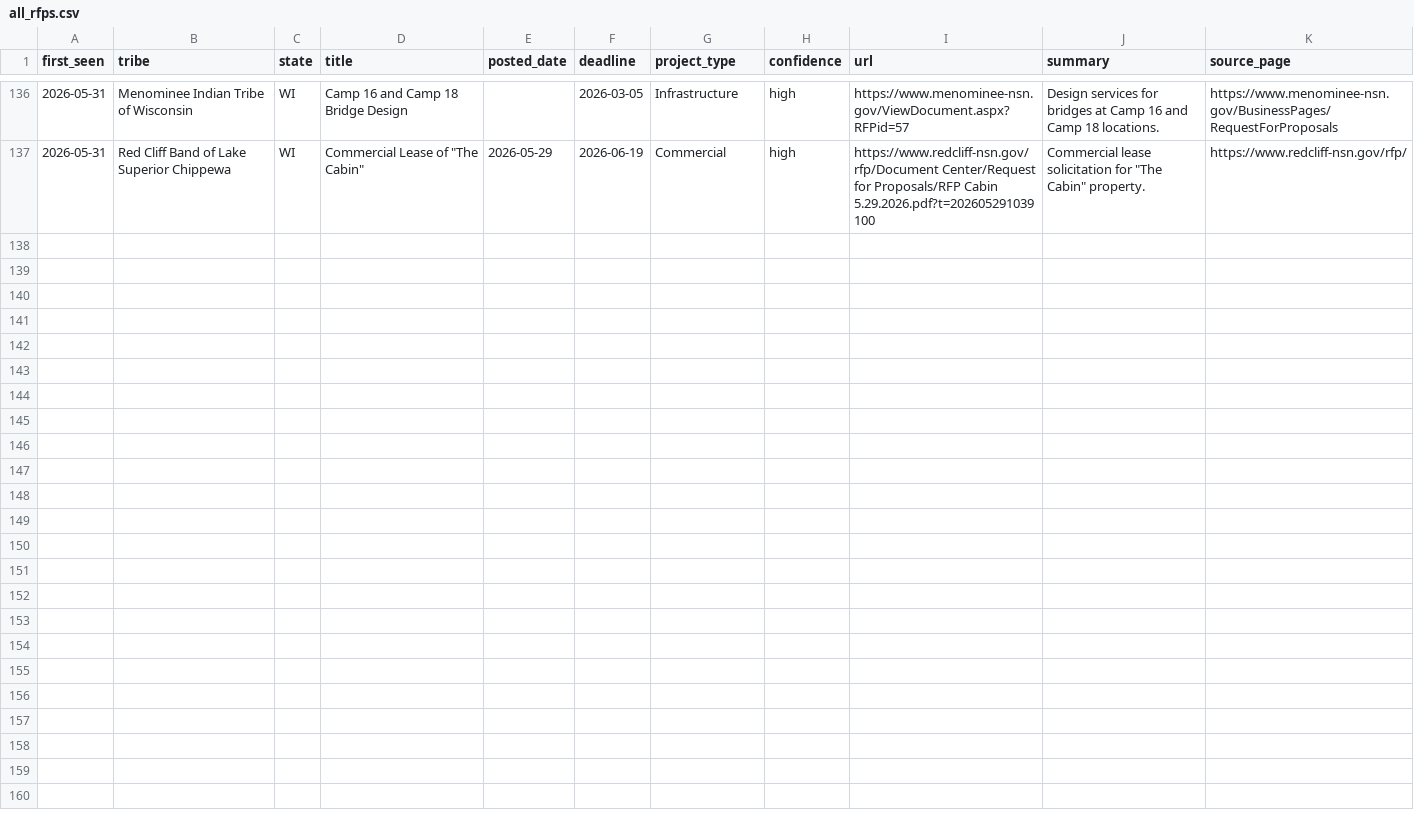
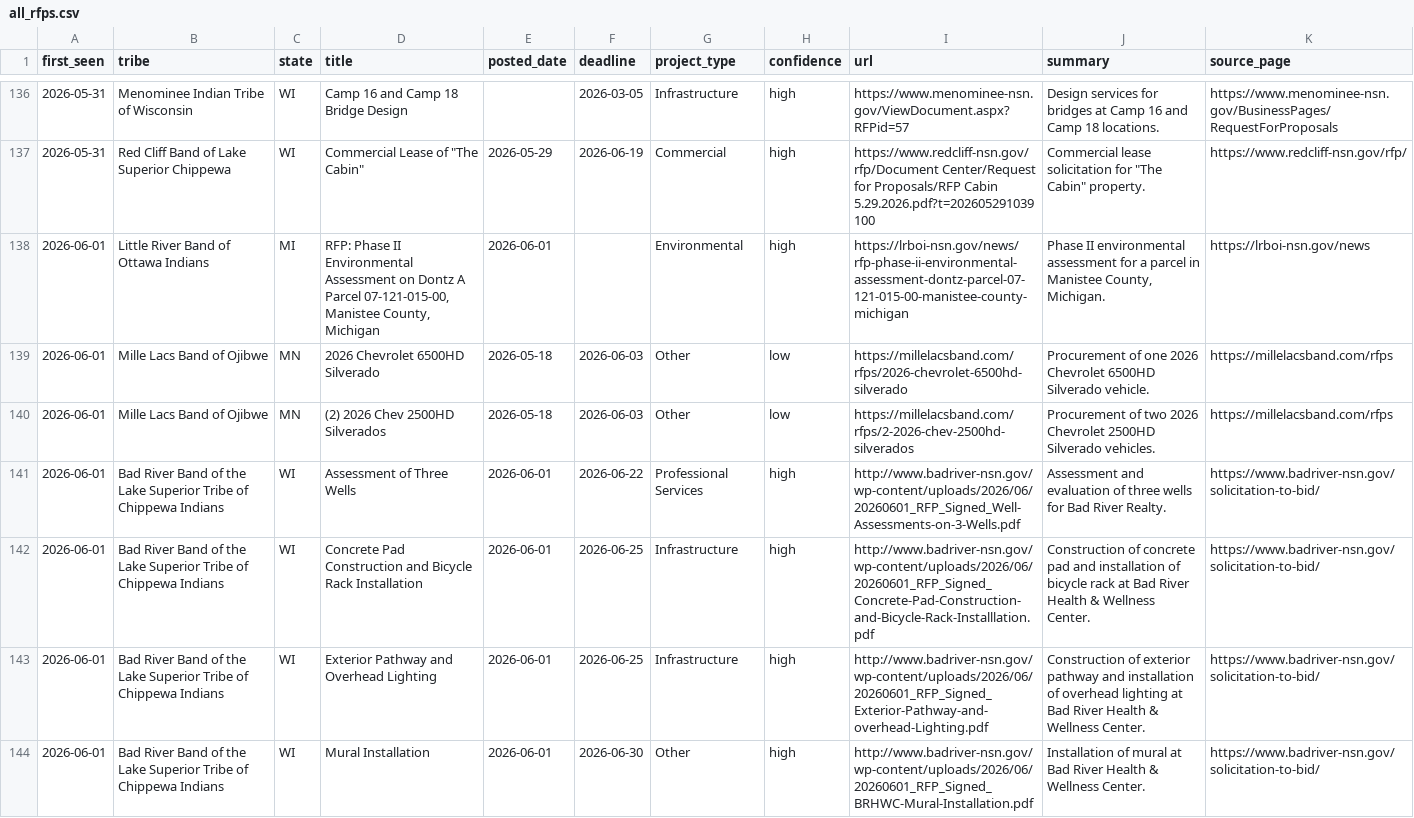
Before and after one commit to revelinvestments/tribal-rfp-scraper, a CSV file: data/all_rfps.csv, drawn as a sheet; only a part is shown, gaps mark what is left out; the diff names each change by its address in the sheet, - before the commit and + after, or states it on an @@ line.

```diff
--- a/data/all_rfps.csv
+++ b/data/all_rfps.csv
+row 138: 2026-06-01 | Little River Band of Ottawa Indians | MI | RFP: Phase II Environmental Assessment on Dontz A Parcel 07-121-015-00, Manistee County, Michigan | 2026-06-01 |  | Environmental | high | https://lrboi-nsn.gov/news/rfp-phase-ii-environmental-assessment-dontz-parcel-07-121-015-00-manistee-county-michigan | Phase II environmental assessment for a parcel in Manistee County, Michigan. | https://lrboi-nsn.gov/news
+row 139: 2026-06-01 | Mille Lacs Band of Ojibwe | MN | 2026 Chevrolet 6500HD Silverado | 2026-05-18 | 2026-06-03 | Other | low | https://millelacsband.com/rfps/2026-chevrolet-6500hd-silverado | Procurement of one 2026 Chevrolet 6500HD Silverado vehicle. | https://millelacsband.com/rfps
+row 140: 2026-06-01 | Mille Lacs Band of Ojibwe | MN | (2) 2026 Chev 2500HD Silverados | 2026-05-18 | 2026-06-03 | Other | low | https://millelacsband.com/rfps/2-2026-chev-2500hd-silverados | Procurement of two 2026 Chevrolet 2500HD Silverado vehicles. | https://millelacsband.com/rfps
+row 141: 2026-06-01 | Bad River Band of the Lake Superior Tribe of Chippewa Indians | WI | Assessment of Three Wells | 2026-06-01 | 2026-06-22 | Professional Services | high | http://www.badriver-nsn.gov/wp-content/uploads/2026/06/20260601_RFP_Signed_Well-Assessments-on-3-Wells.pdf | Assessment and evaluation of three wells for Bad River Realty. | https://www.badriver-nsn.gov/solicitation-to-bid/
+row 142: 2026-06-01 | Bad River Band of the Lake Superior Tribe of Chippewa Indians | WI | Concrete Pad Construction and Bicycle Rack Installation | 2026-06-01 | 2026-06-25 | Infrastructure | high | http://www.badriver-nsn.gov/wp-content/uploads/2026/06/20260601_RFP_Signed_Concrete-Pad-Construction-and-Bicycle-Rack-Installlation.pdf | Construction of concrete pad and installation of bicycle rack at Bad River Health & Wellness Center. | https://www.badriver-nsn.gov/solicitation-to-bid/
+row 143: 2026-06-01 | Bad River Band of the Lake Superior Tribe of Chippewa Indians | WI | Exterior Pathway and Overhead Lighting | 2026-06-01 | 2026-06-25 | Infrastructure | high | http://www.badriver-nsn.gov/wp-content/uploads/2026/06/20260601_RFP_Signed_Exterior-Pathway-and-overhead-Lighting.pdf | Construction of exterior pathway and installation of overhead lighting at Bad River Health & Wellness Center. | https://www.badriver-nsn.gov/solicitation-to-bid/
+row 144: 2026-06-01 | Bad River Band of the Lake Superior Tribe of Chippewa Indians | WI | Mural Installation | 2026-06-01 | 2026-06-30 | Other | high | http://www.badriver-nsn.gov/wp-content/uploads/2026/06/20260601_RFP_Signed_BRHWC-Mural-Installation.pdf | Installation of mural at Bad River Health & Wellness Center. | https://www.badriver-nsn.gov/solicitation-to-bid/
```
Also changed, not shown: data/new_rfps.csv, 2 other files.
